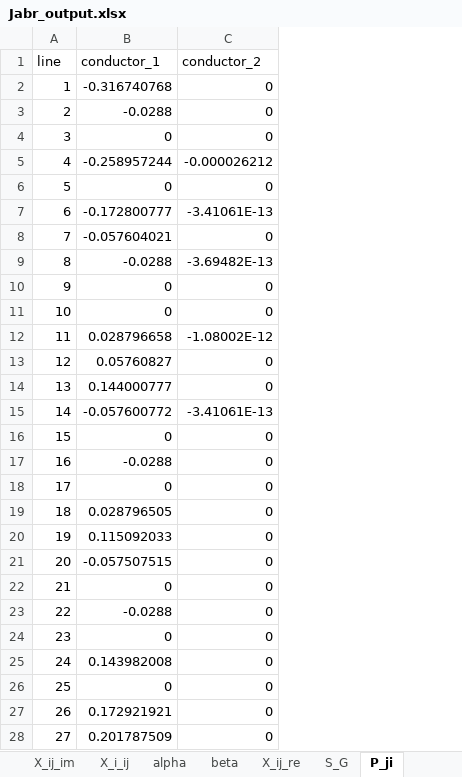
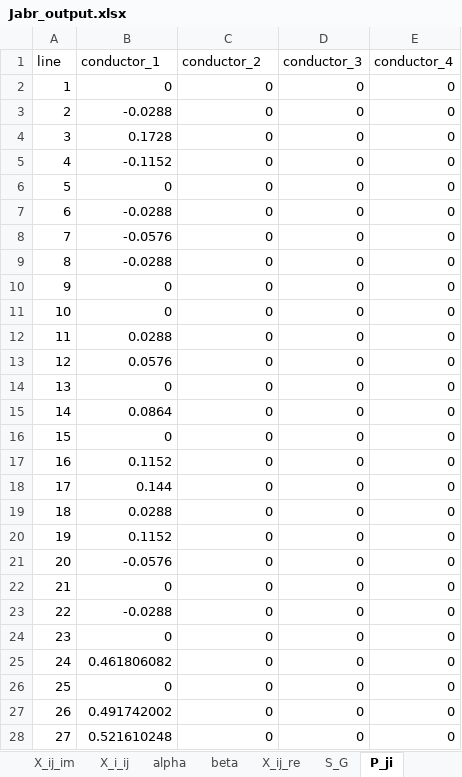
Before and after one commit to ManCornet/MasterThesis, an Excel workbook: src/UpperLevelOld/output/Jabr_output.xlsx, sheet P_ji, drawn as a sheet; only a part is shown; values as stored, in another font and other column widths than the file's, no borders; the diff covers the shown part only; the diff names each change by its address in the sheet, - before the commit and + after, or states it on an @@ line.

```diff
--- a/src/UpperLevelOld/output/Jabr_output.xlsx (sheet P_ji)
+++ b/src/UpperLevelOld/output/Jabr_output.xlsx (sheet P_ji)
+column D (conductor_3), rows 2-28: all 0
+column E (conductor_4), rows 2-28: all 0
-B2 (conductor_1): -0.316740768
+B2 (conductor_1): 0
-B4 (conductor_1): 0
+B4 (conductor_1): 0.1728
-B5 (conductor_1): -0.258957244
+B5 (conductor_1): -0.1152
-C5 (conductor_2): -0.000026212
+C5 (conductor_2): 0
-B7 (conductor_1): -0.172800777
+B7 (conductor_1): -0.0288
-C7 (conductor_2): -3.41061E-13
+C7 (conductor_2): 0
-B8 (conductor_1): -0.057604021
+B8 (conductor_1): -0.0576
-C9 (conductor_2): -3.69482E-13
+C9 (conductor_2): 0
-B12 (conductor_1): 0.028796658
+B12 (conductor_1): 0.0288
-C12 (conductor_2): -1.08002E-12
+C12 (conductor_2): 0
-B13 (conductor_1): 0.05760827
+B13 (conductor_1): 0.0576
-B14 (conductor_1): 0.144000777
+B14 (conductor_1): 0
-B15 (conductor_1): -0.057600772
+B15 (conductor_1): 0.0864
-C15 (conductor_2): -3.41061E-13
+C15 (conductor_2): 0
-B17 (conductor_1): -0.0288
+B17 (conductor_1): 0.1152
-B18 (conductor_1): 0
+B18 (conductor_1): 0.144
-B19 (conductor_1): 0.028796505
+B19 (conductor_1): 0.0288
-B20 (conductor_1): 0.115092033
+B20 (conductor_1): 0.1152
-B21 (conductor_1): -0.057507515
+B21 (conductor_1): -0.0576
-B25 (conductor_1): 0.143982008
+B25 (conductor_1): 0.461806082
-B27 (conductor_1): 0.172921921
+B27 (conductor_1): 0.491742002
-B28 (conductor_1): 0.201787509
+B28 (conductor_1): 0.521610248
```
Also changed, not shown: 3 edited cells elsewhere in this sheet, sheet P_ij, sheet Q_ij, sheet Q_ji, sheet X_ij_re, sheet I_sqr, sheet X_i_ij, 7 more sheets, src/UpperLevelOld/output/BFM_output.xlsx, 20 other files.
